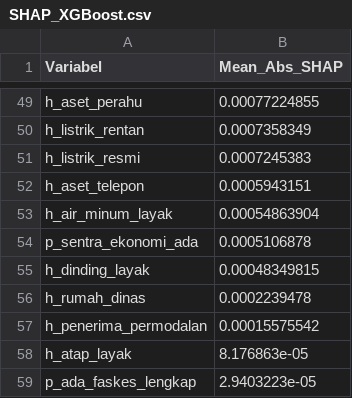
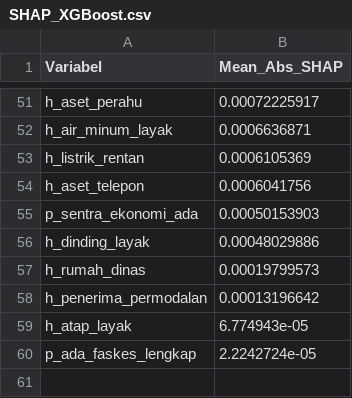
Before and after one commit to anggiMPA/Skripsi_Model_PMT, a CSV file: data/SHAP_XGBoost.csv, drawn as a sheet; only a part is shown, gaps mark what is left out; removed rows and columns are numbered as before the commit, all else as after; the diff covers the shown part only; the diff names each change by its address in the sheet, - before the commit and + after, or states it on an @@ line.

```diff
--- a/data/SHAP_XGBoost.csv
+++ b/data/SHAP_XGBoost.csv
-B51 (Mean_Abs_SHAP): 0.00077224855
+B51 (Mean_Abs_SHAP): 0.00072225917
+row 52: h_air_minum_layak | 0.0006636871
-B53 (Mean_Abs_SHAP): 0.0007358349
+B53 (Mean_Abs_SHAP): 0.0006105369
-row 51: h_listrik_resmi | 0.0007245383
-B54 (Mean_Abs_SHAP): 0.0005943151
+B54 (Mean_Abs_SHAP): 0.0006041756
-row 53: h_air_minum_layak | 0.00054863904
-B55 (Mean_Abs_SHAP): 0.0005106878
+B55 (Mean_Abs_SHAP): 0.00050153903
-B56 (Mean_Abs_SHAP): 0.00048349815
+B56 (Mean_Abs_SHAP): 0.00048029886
-B57 (Mean_Abs_SHAP): 0.0002239478
+B57 (Mean_Abs_SHAP): 0.00019799573
-B58 (Mean_Abs_SHAP): 0.00015575542
+B58 (Mean_Abs_SHAP): 0.00013196642
-B59 (Mean_Abs_SHAP): 8.176863e-05
+B59 (Mean_Abs_SHAP): 6.774943e-05
-B60 (Mean_Abs_SHAP): 2.9403223e-05
+B60 (Mean_Abs_SHAP): 2.2242724e-05
```
Also changed, not shown: 18 added rows, 16 removed rows and 31 edited cells elsewhere in this file, data/Evaluasi_38KabKota_XGBoost.csv, data/Evaluasi_Global_GPBoost.csv, 11 other files.
